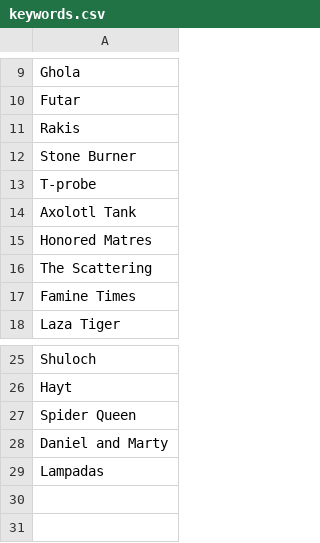
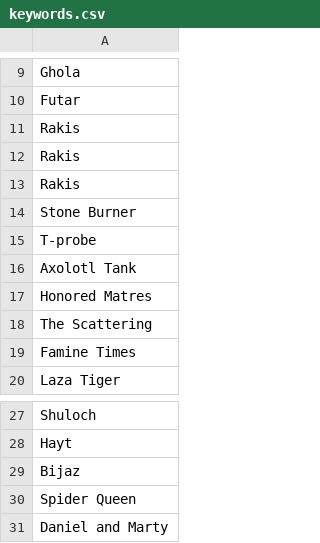
Before and after one commit to Fantaskink/DuneBot, a CSV file: DuneBot/csv/keywords.csv, drawn as a sheet; only a part is shown, gaps mark what is left out; the shorter side is filled out with more unchanged rows; the diff names each change by its address in the sheet, - before the commit and + after, or states it on an @@ line.

Commit message:
Update keywords.csv

```diff
--- a/DuneBot/csv/keywords.csv
+++ b/DuneBot/csv/keywords.csv
+row 12: Rakis
+row 13: Rakis
+row 29: Bijaz
```
